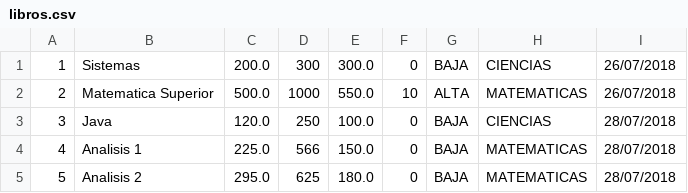
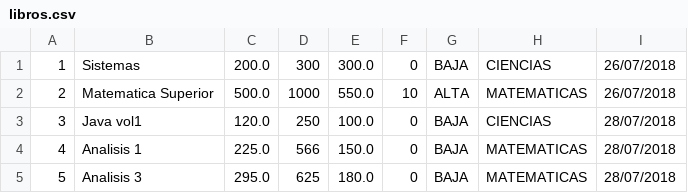
Before and after one commit to aleeevola/tp-final-died, a CSV file: libros.csv, drawn as a sheet.

```diff
--- a/libros.csv
+++ b/libros.csv
@@ -2,4 +2,4 @@
 "2","Matematica Superior","500.0","1000","550.0","10","ALTA","MATEMATICAS","26/07/2018"
-"3","Java","120.0","250","100.0","0","BAJA","CIENCIAS","28/07/2018"
+"3","Java vol1","120.0","250","100.0","0","BAJA","CIENCIAS","28/07/2018"
 "4","Analisis 1","225.0","566","150.0","0","BAJA","MATEMATICAS","28/07/2018"
-"5","Analisis 2","295.0","625","180.0","0","BAJA","MATEMATICAS","28/07/2018"
+"5","Analisis 3","295.0","625","180.0","0","BAJA","MATEMATICAS","28/07/2018"
```
Also changed, not shown: videos.csv, 9 other files.
